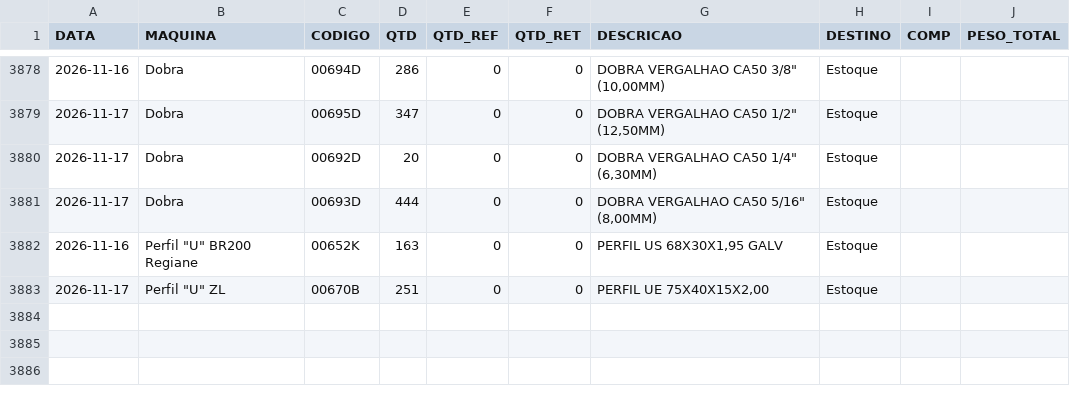
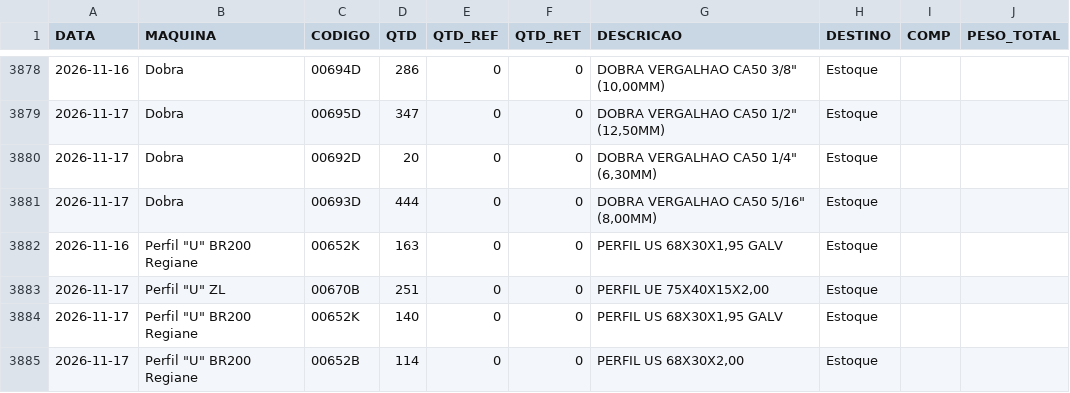
Before and after one commit to serginhonem-pixel/oeemetalosa, a CSV file: data-import/import_producao.csv, drawn as a sheet; only a part is shown, gaps mark what is left out; the diff names each change by its address in the sheet, - before the commit and + after, or states it on an @@ line.

```diff
--- a/data-import/import_producao.csv
+++ b/data-import/import_producao.csv
+row 3884: 2026-11-17 | Perfil "U" BR200 Regiane | 00652K | 140 | 0 | 0 | PERFIL US 68X30X1,95 GALV | Estoque
+row 3885: 2026-11-17 | Perfil "U" BR200 Regiane | 00652B | 114 | 0 | 0 | PERFIL US 68X30X2,00 | Estoque
```
Also changed, not shown: 2 other files.
